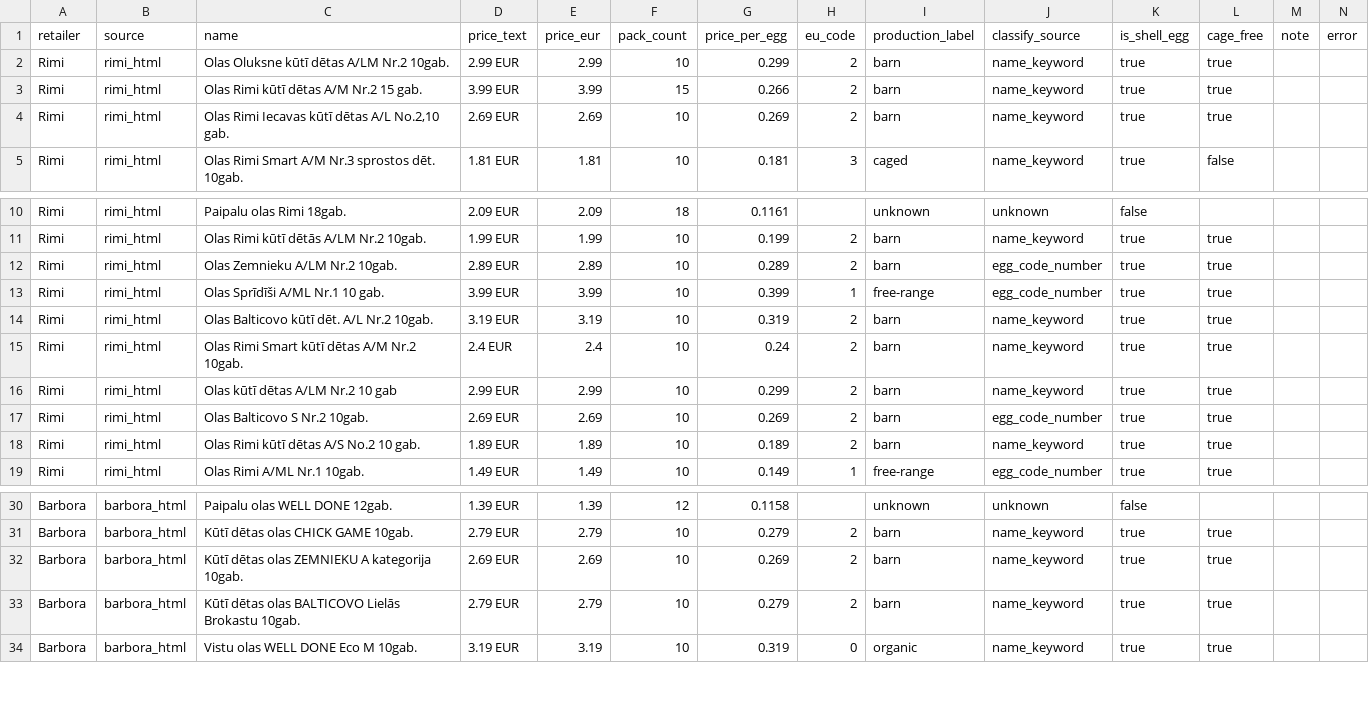
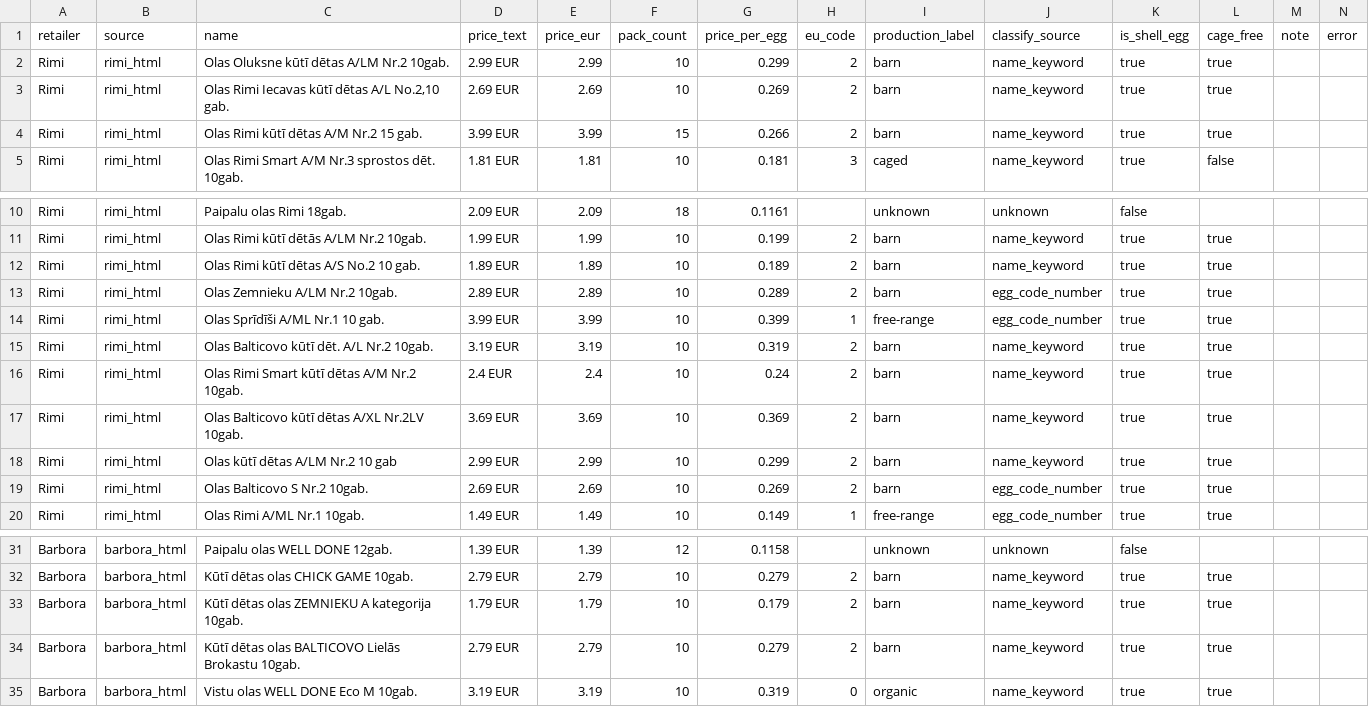
Before and after one commit to akanepajs/olas, a CSV file: scraper/data/raw/2026-Q4-LV_listings.csv, drawn as a sheet; only a part is shown, gaps mark what is left out.

```diff
--- a/scraper/data/raw/2026-Q4-LV_listings.csv
+++ b/scraper/data/raw/2026-Q4-LV_listings.csv
@@ -2,4 +2,4 @@ retailer,source,name,price_text,price_eur,pack_count,price_per_egg,eu_code,produ
 Rimi,rimi_html,Olas Oluksne kūtī dētas A/LM Nr.2 10gab.,2.99 EUR,2.99,10,0.299,2,barn,name_keyword,true,true,,
+Rimi,rimi_html,"Olas Rimi Iecavas kūtī dētas A/L No.2,10 gab.",2.69 EUR,2.69,10,0.269,2,barn,name_keyword,true,true,,
 Rimi,rimi_html,Olas Rimi kūtī dētas A/M Nr.2 15 gab.,3.99 EUR,3.99,15,0.266,2,barn,name_keyword,true,true,,
-Rimi,rimi_html,"Olas Rimi Iecavas kūtī dētas A/L No.2,10 gab.",2.69 EUR,2.69,10,0.269,2,barn,name_keyword,true,true,,
 Rimi,rimi_html,Olas Rimi Smart A/M Nr.3 sprostos dēt. 10gab.,1.81 EUR,1.81,10,0.181,3,caged,name_keyword,true,false,,
@@ -11,2 +11,3 @@ Rimi,rimi_html,Paipalu olas Rimi 18gab.,2.09 EUR,2.09,18,0.1161,,unknown,unknown
 Rimi,rimi_html,Olas Rimi kūtī dētās A/LM Nr.2 10gab.,1.99 EUR,1.99,10,0.199,2,barn,name_keyword,true,true,,
+Rimi,rimi_html,Olas Rimi kūtī dētas A/S No.2 10 gab.,1.89 EUR,1.89,10,0.189,2,barn,name_keyword,true,true,,
 Rimi,rimi_html,Olas Zemnieku A/LM Nr.2 10gab.,2.89 EUR,2.89,10,0.289,2,barn,egg_code_number,true,true,,
@@ -15,5 +16,5 @@ Rimi,rimi_html,Olas Balticovo kūtī dēt. A/L Nr.2 10gab.,3.19 EUR,3.19,10,0.31
 Rimi,rimi_html,Olas Rimi Smart kūtī dētas A/M Nr.2 10gab.,2.4 EUR,2.4,10,0.24,2,barn,name_keyword,true,true,,
+Rimi,rimi_html,Olas Balticovo kūtī dētas A/XL Nr.2LV 10gab.,3.69 EUR,3.69,10,0.369,2,barn,name_keyword,true,true,,
 Rimi,rimi_html,Olas kūtī dētas A/LM Nr.2 10 gab,2.99 EUR,2.99,10,0.299,2,barn,name_keyword,true,true,,
 Rimi,rimi_html,Olas Balticovo S Nr.2 10gab.,2.69 EUR,2.69,10,0.269,2,barn,egg_code_number,true,true,,
-Rimi,rimi_html,Olas Rimi kūtī dētas A/S No.2 10 gab.,1.89 EUR,1.89,10,0.189,2,barn,name_keyword,true,true,,
 Rimi,rimi_html,Olas Rimi A/ML Nr.1 10gab.,1.49 EUR,1.49,10,0.149,1,free-range,egg_code_number,true,true,,
@@ -31,3 +32,3 @@ Barbora,barbora_html,Paipalu olas WELL DONE 12gab.,1.39 EUR,1.39,12,0.1158,,unkn
 Barbora,barbora_html,Kūtī dētas olas CHICK GAME 10gab.,2.79 EUR,2.79,10,0.279,2,barn,name_keyword,true,true,,
-Barbora,barbora_html,Kūtī dētas olas ZEMNIEKU A kategorija 10gab.,2.69 EUR,2.69,10,0.269,2,barn,name_keyword,true,true,,
+Barbora,barbora_html,Kūtī dētas olas ZEMNIEKU A kategorija 10gab.,1.79 EUR,1.79,10,0.179,2,barn,name_keyword,true,true,,
 Barbora,barbora_html,Kūtī dētas olas BALTICOVO Lielās Brokastu 10gab.,2.79 EUR,2.79,10,0.279,2,barn,name_keyword,true,true,,
```
Also changed, not shown: scraper/data/summary/2026-Q4-LV_summary.csv, 10 other files.
